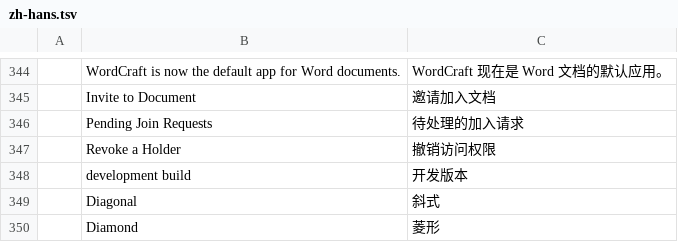
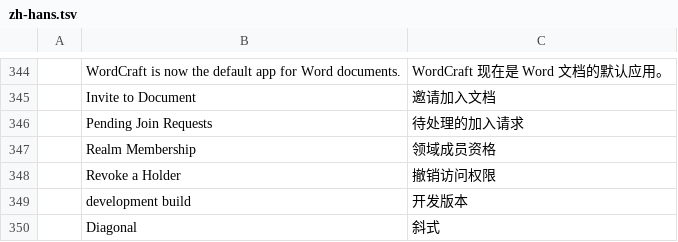
Before and after one commit to rgfaber/wordcraft, a TSV file: crates/ui-egui/src/i18n/zh-hans.tsv, drawn as a sheet; only a part is shown, gaps mark what is left out; the shorter side is filled out with more unchanged rows.

```diff
--- a/crates/ui-egui/src/i18n/zh-hans.tsv
+++ b/crates/ui-egui/src/i18n/zh-hans.tsv
@@ -346,2 +346,3 @@
 	Pending Join Requests	待处理的加入请求
+	Realm Membership	领域成员资格
 	Revoke a Holder	撤销访问权限
```
Also changed, not shown: crates/ui-egui/src/i18n/ja.tsv, crates/ui-egui/src/i18n/zh-hant.tsv, 7 other files.
